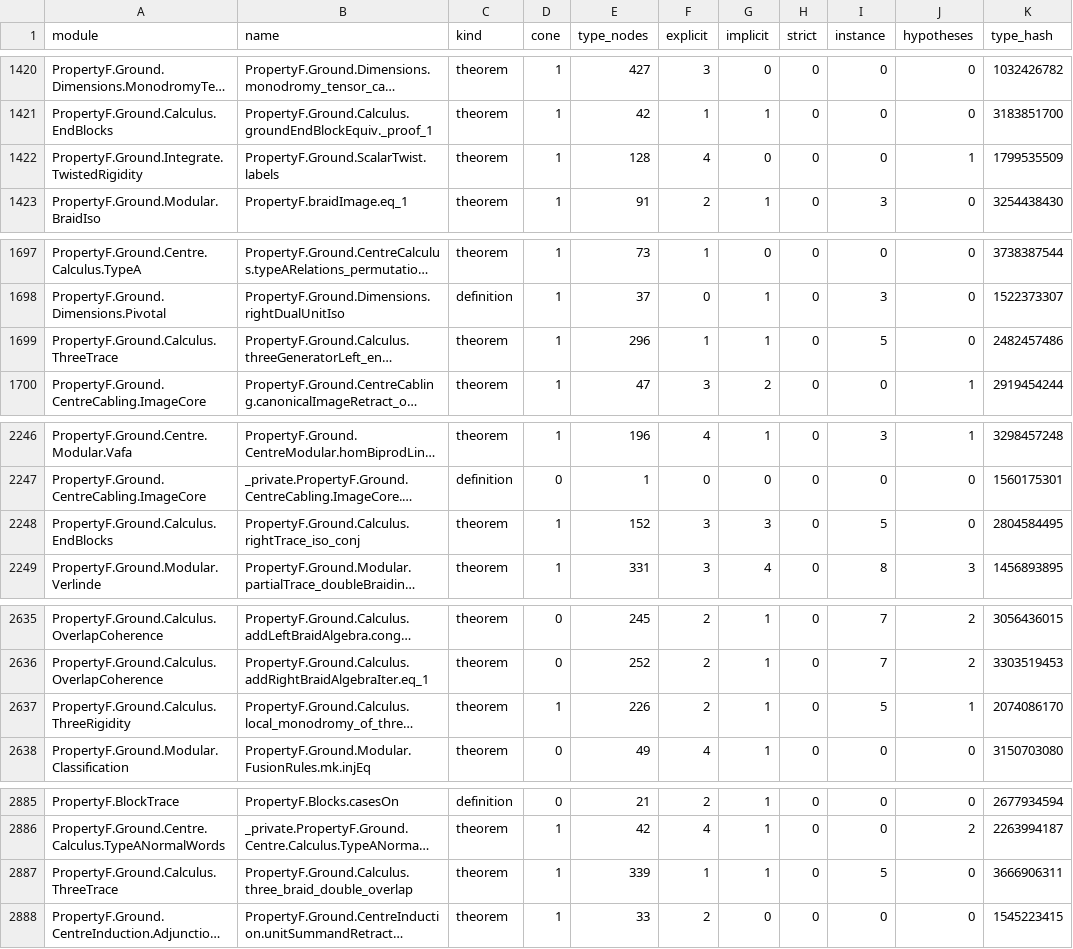
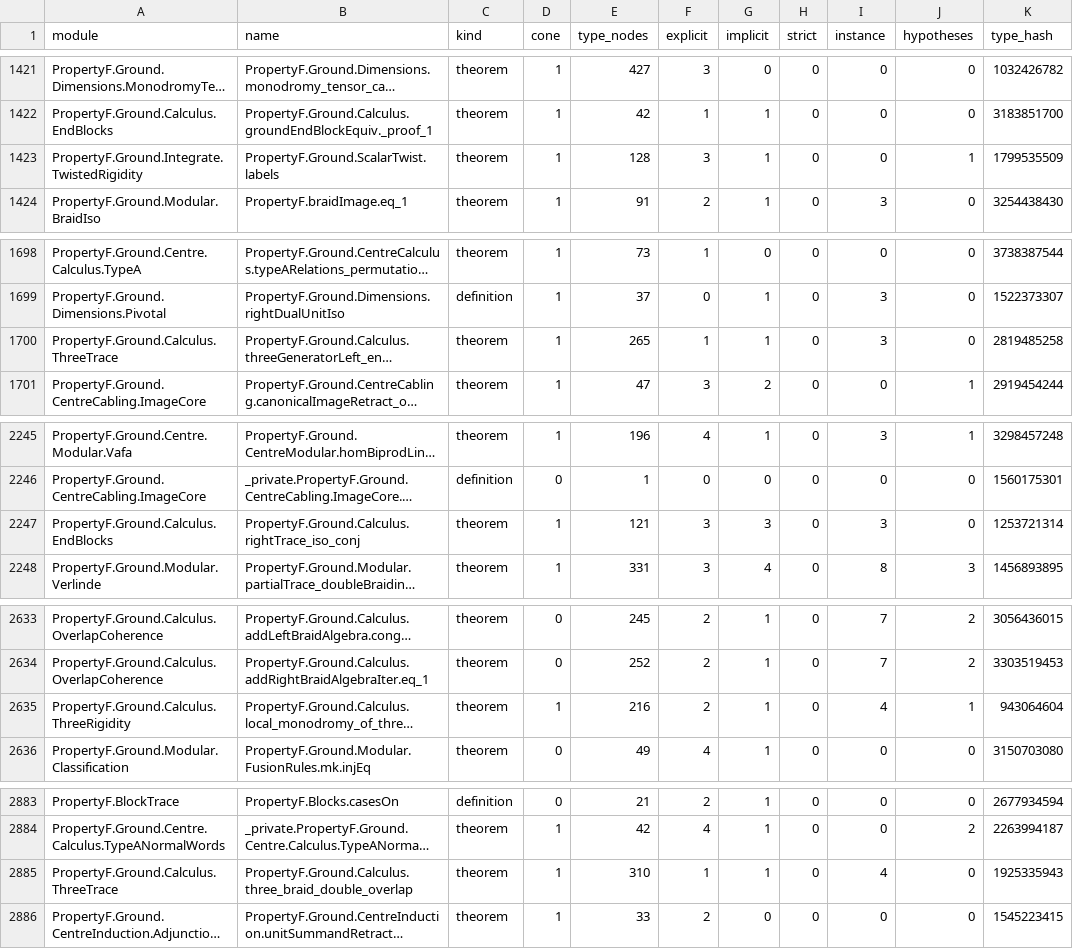
Before and after one commit to project-numina/mtc, a TSV file: STYLE_DECLARATIONS.tsv, drawn as a sheet; only a part is shown, gaps mark what is left out; long unchanged cells end in …; addresses are those after the commit; the diff covers the shown part only; the diff names each change by its address in the sheet, - before the commit and + after, or states it on an @@ line.

```diff
--- a/STYLE_DECLARATIONS.tsv
+++ b/STYLE_DECLARATIONS.tsv
-F1423 (explicit): 4
+F1423 (explicit): 3
-G1423 (implicit): 0
+G1423 (implicit): 1
-E1700 (type_nodes): 296
+E1700 (type_nodes): 265
-I1700 (instance): 5
+I1700 (instance): 3
-K1700 (type_hash): 2482457486
+K1700 (type_hash): 2819485258
-E2247 (type_nodes): 152
+E2247 (type_nodes): 121
-I2247 (instance): 5
+I2247 (instance): 3
-K2247 (type_hash): 2804584495
+K2247 (type_hash): 1253721314
-E2635 (type_nodes): 226
+E2635 (type_nodes): 216
-I2635 (instance): 5
+I2635 (instance): 4
-K2635 (type_hash): 2074086170
+K2635 (type_hash): 943064604
-E2885 (type_nodes): 339
+E2885 (type_nodes): 310
-I2885 (instance): 5
+I2885 (instance): 4
-K2885 (type_hash): 3666906311
+K2885 (type_hash): 1925335943
```
Also changed, not shown: 1 added row, 3 removed rows and 6 edited cells elsewhere in this file, STYLE_FILES.tsv, 2 other files.
